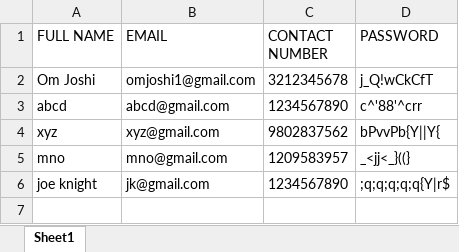
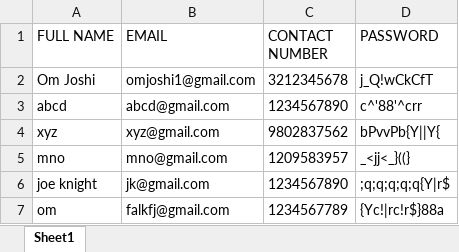
Before and after one commit to Om-Joshi07/Vehicle-Rental-System, an Excel workbook: Vehicle Rental System/VRS.xlsx, sheet Sheet1, drawn as a sheet; values as stored, in another font and other column widths than the file's, no borders; the diff names each change by its address in the sheet, - before the commit and + after, or states it on an @@ line.

```diff
--- a/Vehicle Rental System/VRS.xlsx (sheet Sheet1)
+++ b/Vehicle Rental System/VRS.xlsx (sheet Sheet1)
+row 7: om | falkfj@gmail.com | 1234567789 | {Yc!|rc!r$}88a
```
Also changed, not shown: 1 other file.
